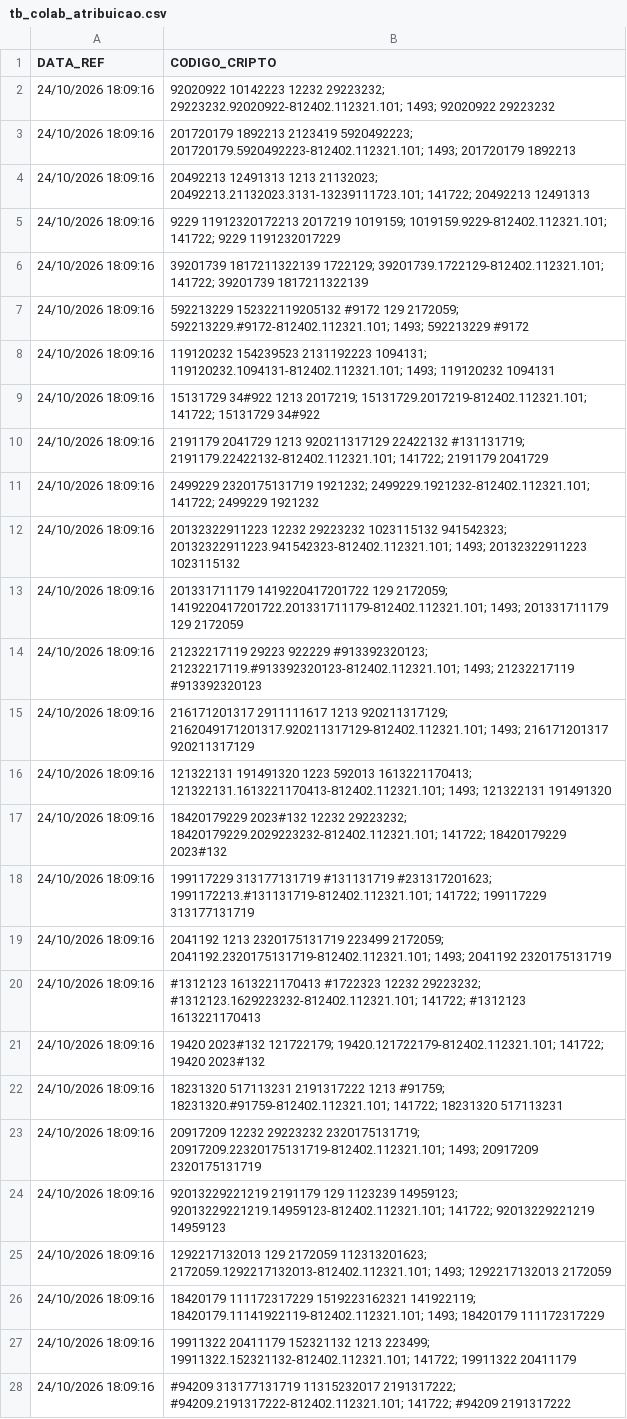
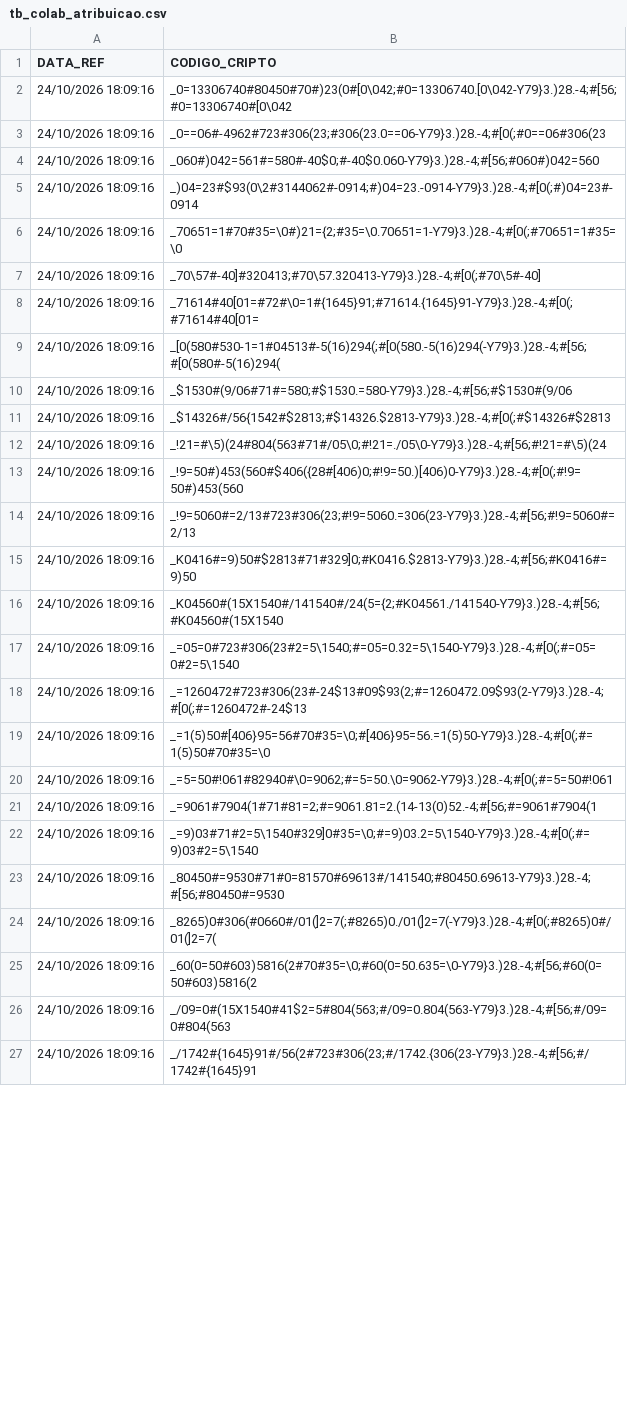
Before and after one commit to yduqs-csc/Financiamento, a CSV file: dados/tb_colab_atribuicao.csv, drawn as a sheet; only a part is shown; removed rows and columns are numbered as before the commit, all else as after; the diff covers the shown part only; the diff names each change by its address in the sheet, - before the commit and + after, or states it on an @@ line.

Commit message:
Update tb_colab_atribuicao.csv

```diff
--- a/dados/tb_colab_atribuicao.csv
+++ b/dados/tb_colab_atribuicao.csv
-row 2: 24/10/2026 18:09:16 | 92020922 10142223 12232 29223232; 29223232.92020922-812402.112321.101; 1493; 92020922 29223232
-B2 (CODIGO_CRIPTO): 201720179 1892213 2123419 5920492223; 201720179.5920492223-812402.112321.101; 1493; 201720179 1892213
+B2 (CODIGO_CRIPTO): _0=13306740#80450#70#)23(0#[0\042;#0=13306740.[0\042-Y79}3.)28.-4;#[56;#0=13306740#[0\042
-B3 (CODIGO_CRIPTO): 20492213 12491313 1213 21132023; 20492213.21132023.3131-13239111723.101; 141722; 20492213 12491313
+B3 (CODIGO_CRIPTO): _0==06#-4962#723#306(23;#306(23.0==06-Y79}3.)28.-4;#[0(;#0==06#306(23
-B4 (CODIGO_CRIPTO): 9229 11912320172213 2017219 1019159; 1019159.9229-812402.112321.101; 141722; 9229 1191232017229
+B4 (CODIGO_CRIPTO): _060#)042=561#=580#-40$0;#-40$0.060-Y79}3.)28.-4;#[56;#060#)042=560
-B5 (CODIGO_CRIPTO): 39201739 1817211322139 1722129; 39201739.1722129-812402.112321.101; 141722; 39201739 1817211322139
+B5 (CODIGO_CRIPTO): _)04=23#$93(0\2#3144062#-0914;#)04=23.-0914-Y79}3.)28.-4;#[0(;#)04=23#-0914
-B6 (CODIGO_CRIPTO): 592213229 152322119205132 #9172 129 2172059; 592213229.#9172-812402.112321.101; 1493; 592213229 #9172
+B6 (CODIGO_CRIPTO): _70651=1#70#35=\0#)21={2;#35=\0.70651=1-Y79}3.)28.-4;#[0(;#70651=1#35=\0
-B7 (CODIGO_CRIPTO): 119120232 154239523 2131192223 1094131; 119120232.1094131-812402.112321.101; 1493; 119120232 1094131
+B7 (CODIGO_CRIPTO): _70\57#-40]#320413;#70\57.320413-Y79}3.)28.-4;#[0(;#70\5#-40]
-B8 (CODIGO_CRIPTO): 15131729 34#922 1213 2017219; 15131729.2017219-812402.112321.101; 141722; 15131729 34#922
+B8 (CODIGO_CRIPTO): _71614#40[01=#72#\0=1#{1645}91;#71614.{1645}91-Y79}3.)28.-4;#[0(;#71614#40[01=
-B9 (CODIGO_CRIPTO): 2191179 2041729 1213 920211317129 22422132 #131131719; 2191179.22422132-812402.112321.101; 141722; 2191179 2041729
+B9 (CODIGO_CRIPTO): _[0(580#530-1=1#04513#-5(16)294(;#[0(580.-5(16)294(-Y79}3.)28.-4;#[56;#[0(580#-5(16)294(
-B10 (CODIGO_CRIPTO): 2499229 2320175131719 1921232; 2499229.1921232-812402.112321.101; 141722; 2499229 1921232
+B10 (CODIGO_CRIPTO): _$1530#(9/06#71#=580;#$1530.=580-Y79}3.)28.-4;#[56;#$1530#(9/06
-B11 (CODIGO_CRIPTO): 20132322911223 12232 29223232 1023115132 941542323; 20132322911223.941542323-812402.112321.101; 1493; 20132322911223 1023115132
+B11 (CODIGO_CRIPTO): _$14326#/56{1542#$2813;#$14326.$2813-Y79}3.)28.-4;#[0(;#$14326#$2813
-B12 (CODIGO_CRIPTO): 201331711179 1419220417201722 129 2172059; 1419220417201722.201331711179-812402.112321.101; 1493; 201331711179 129 2172059
+B12 (CODIGO_CRIPTO): _!21=#\5)(24#804(563#71#/05\0;#!21=./05\0-Y79}3.)28.-4;#[56;#!21=#\5)(24
-B13 (CODIGO_CRIPTO): 21232217119 29223 922229 #913392320123; 21232217119.#913392320123-812402.112321.101; 1493; 21232217119 #913392320123
+B13 (CODIGO_CRIPTO): _!9=50#)453(560#$406({28#[406)0;#!9=50.)[406)0-Y79}3.)28.-4;#[0(;#!9=50#)453(560
-B14 (CODIGO_CRIPTO): 216171201317 2911111617 1213 920211317129; 2162049171201317.920211317129-812402.112321.101; 1493; 216171201317 920211317129
+B14 (CODIGO_CRIPTO): _!9=5060#=2/13#723#306(23;#!9=5060.=306(23-Y79}3.)28.-4;#[56;#!9=5060#=2/13
-B15 (CODIGO_CRIPTO): 121322131 191491320 1223 592013 1613221170413; 121322131.1613221170413-812402.112321.101; 1493; 121322131 191491320
+B15 (CODIGO_CRIPTO): _K0416#=9)50#$2813#71#329]0;#K0416.$2813-Y79}3.)28.-4;#[56;#K0416#=9)50
-B16 (CODIGO_CRIPTO): 18420179229 2023#132 12232 29223232; 18420179229.2029223232-812402.112321.101; 141722; 18420179229 2023#132
+B16 (CODIGO_CRIPTO): _K04560#(15X1540#/141540#/24(5={2;#K04561./141540-Y79}3.)28.-4;#[56;#K04560#(15X1540
-B17 (CODIGO_CRIPTO): 199117229 313177131719 #131131719 #231317201623; 1991172213.#131131719-812402.112321.101; 141722; 199117229 313177131719
+B17 (CODIGO_CRIPTO): _=05=0#723#306(23#2=5\1540;#=05=0.32=5\1540-Y79}3.)28.-4;#[0(;#=05=0#2=5\1540
-B18 (CODIGO_CRIPTO): 2041192 1213 2320175131719 223499 2172059; 2041192.2320175131719-812402.112321.101; 1493; 2041192 2320175131719
+B18 (CODIGO_CRIPTO): _=1260472#723#306(23#-24$13#09$93(2;#=1260472.09$93(2-Y79}3.)28.-4;#[0(;#=1260472#-24$13
-B19 (CODIGO_CRIPTO): #1312123 1613221170413 #1722323 12232 29223232; #1312123.1629223232-812402.112321.101; 141722; #1312123 1613221170413
+B19 (CODIGO_CRIPTO): _=1(5)50#[406}95=56#70#35=\0;#[406}95=56.=1(5)50-Y79}3.)28.-4;#[0(;#=1(5)50#70#35=\0
-B20 (CODIGO_CRIPTO): 19420 2023#132 121722179; 19420.121722179-812402.112321.101; 141722; 19420 2023#132
+B20 (CODIGO_CRIPTO): _=5=50#!061#82940#\0=9062;#=5=50.\0=9062-Y79}3.)28.-4;#[0(;#=5=50#!061
-B21 (CODIGO_CRIPTO): 18231320 517113231 2191317222 1213 #91759; 18231320.#91759-812402.112321.101; 141722; 18231320 517113231
+B21 (CODIGO_CRIPTO): _=9061#7904(1#71#81=2;#=9061.81=2.(14-13(0)52.-4;#[56;#=9061#7904(1
-B22 (CODIGO_CRIPTO): 20917209 12232 29223232 2320175131719; 20917209.22320175131719-812402.112321.101; 1493; 20917209 2320175131719
+B22 (CODIGO_CRIPTO): _=9)03#71#2=5\1540#329]0#35=\0;#=9)03.2=5\1540-Y79}3.)28.-4;#[0(;#=9)03#2=5\1540
-B23 (CODIGO_CRIPTO): 92013229221219 2191179 129 1123239 14959123; 92013229221219.14959123-812402.112321.101; 141722; 92013229221219 14959123
+B23 (CODIGO_CRIPTO): _80450#=9530#71#0=81570#69613#/141540;#80450.69613-Y79}3.)28.-4;#[56;#80450#=9530
-B24 (CODIGO_CRIPTO): 1292217132013 129 2172059 112313201623; 2172059.1292217132013-812402.112321.101; 1493; 1292217132013 2172059
+B24 (CODIGO_CRIPTO): _8265)0#306(#0660#/01(]2=7(;#8265)0./01(]2=7(-Y79}3.)28.-4;#[0(;#8265)0#/01(]2=7(
-B25 (CODIGO_CRIPTO): 18420179 111172317229 1519223162321 141922119; 18420179.11141922119-812402.112321.101; 1493; 18420179 111172317229
+B25 (CODIGO_CRIPTO): _60(0=50#603)5816(2#70#35=\0;#60(0=50.635=\0-Y79}3.)28.-4;#[56;#60(0=50#603)5816(2
-B26 (CODIGO_CRIPTO): 19911322 20411179 152321132 1213 223499; 19911322.152321132-812402.112321.101; 141722; 19911322 20411179
+B26 (CODIGO_CRIPTO): _/09=0#(15X1540#41$2=5#804(563;#/09=0.804(563-Y79}3.)28.-4;#[56;#/09=0#804(563
-B27 (CODIGO_CRIPTO): #94209 313177131719 11315232017 2191317222; #94209.2191317222-812402.112321.101; 141722; #94209 2191317222
+B27 (CODIGO_CRIPTO): _/1742#{1645}91#/56(2#723#306(23;#/1742.{306(23-Y79}3.)28.-4;#[56;#/1742#{1645}91
```
Also changed, not shown: 1 added row and 6 edited cells elsewhere in this file.
